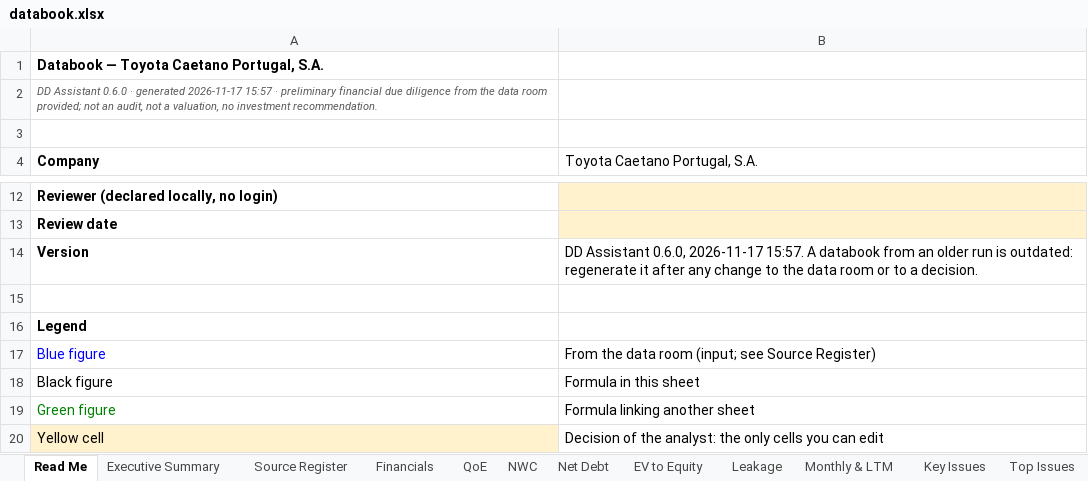
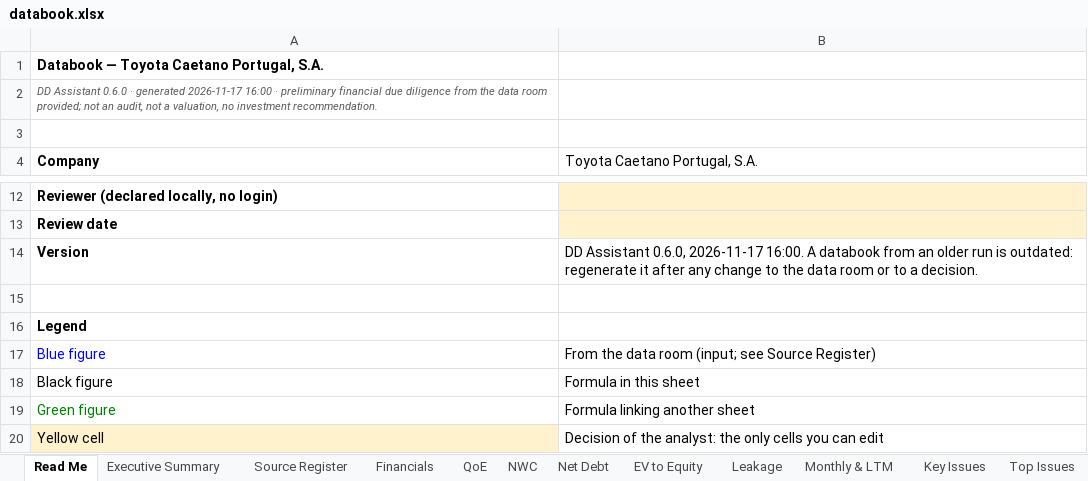
Before and after one commit to MItchell1970/dd-assistant, an Excel workbook: docs/examples/toyota-caetano/databook.xlsx, sheet Read Me, drawn as a sheet; only a part is shown, gaps mark what is left out; values as stored, in another font and other column widths than the file's, no borders; the diff names each change by its address in the sheet, - before the commit and + after, or states it on an @@ line.

```diff
--- a/docs/examples/toyota-caetano/databook.xlsx (sheet Read Me)
+++ b/docs/examples/toyota-caetano/databook.xlsx (sheet Read Me)
-A2 (Company): …generated 2026-11-17 15:57 · preliminary…
+A2 (Company): …generated 2026-11-17 16:00 · preliminary…
-B14 (Toyota Caetano Portugal, S.A.): …0.6.0, 2026-11-17 15:57. A databook…
+B14 (Toyota Caetano Portugal, S.A.): …0.6.0, 2026-11-17 16:00. A databook…
```
Also changed, not shown: sheet Checks, docs/examples/corticeira-amorim/databook.xlsx, docs/examples/tap/databook.xlsx, 11 other files.
